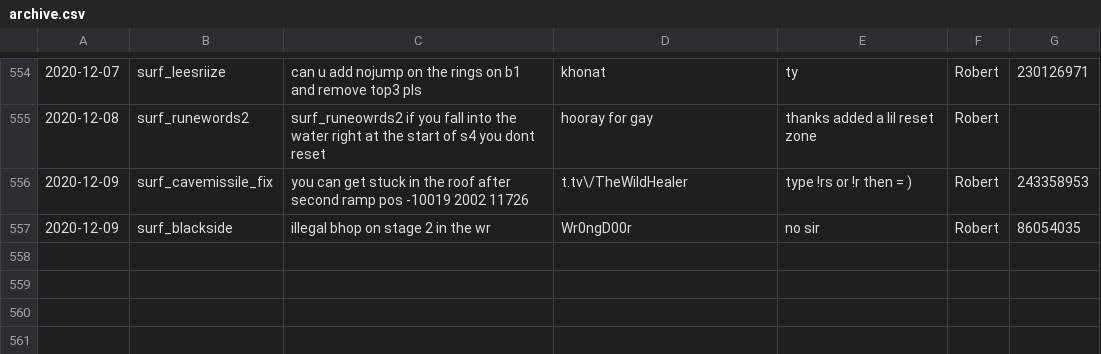
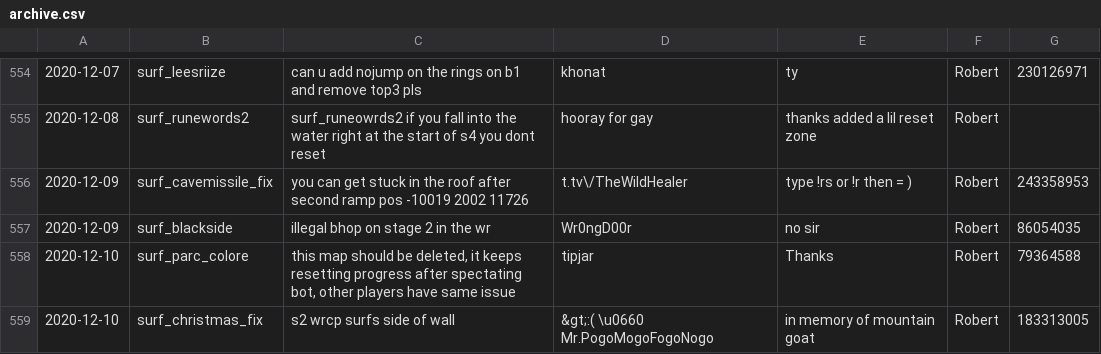
Before and after one commit to Kakalinn/sh-report-archive, a CSV file: archive.csv, drawn as a sheet; only a part is shown, gaps mark what is left out.

```diff
--- a/archive.csv
+++ b/archive.csv
@@ -557 +557,3 @@
 "2020-12-09","surf_blackside","illegal bhop on stage 2 in the wr","Wr0ngD00r","no sir","Robert",86054035
+"2020-12-10","surf_parc_colore","this map should be deleted, it keeps resetting progress after spectating bot, other players have same issue","tipjar","Thanks","Robert",79364588
+"2020-12-10","surf_christmas_fix","s2 wrcp surfs side of wall","&gt;:( \u0660 Mr.PogoMogoFogoNogo","in memory of mountain goat ","Robert",183313005
```
Also changed, not shown: 1 other file.
